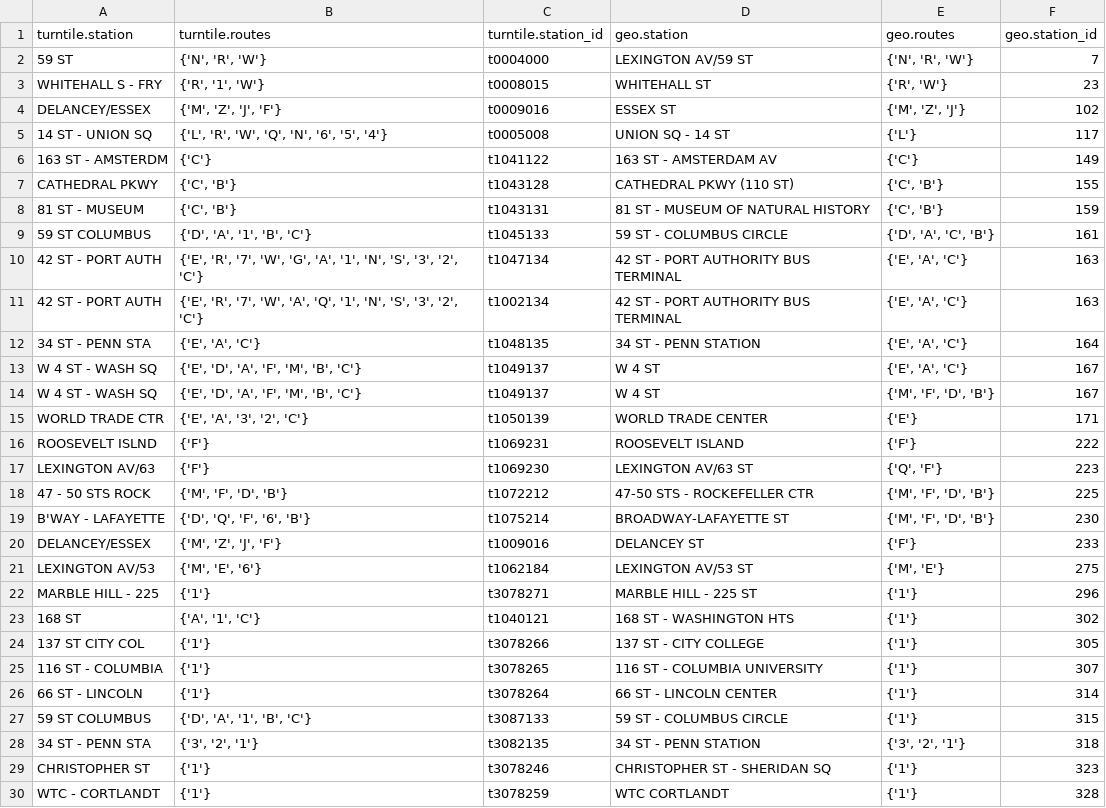
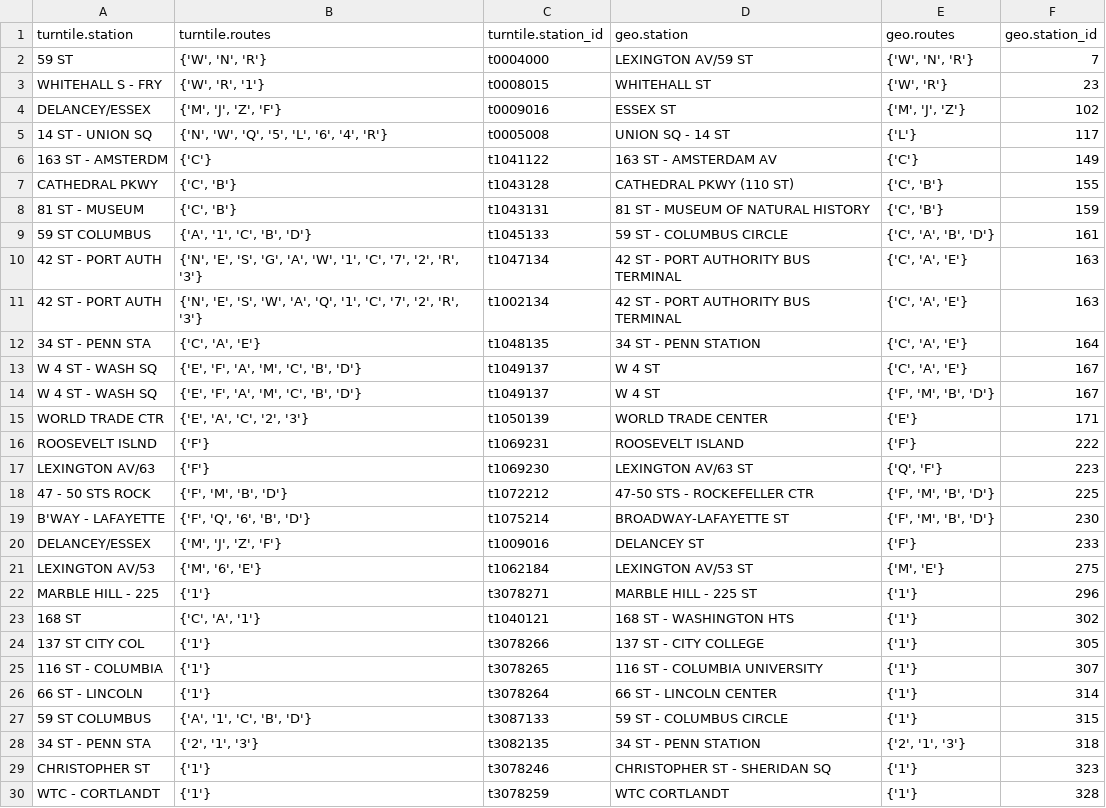
Before and after one commit to ykLIU1982/Coursera, a CSV file: turntile_station_map.csv, drawn as a sheet; only a part is shown; the diff covers the shown part only.

```diff
--- a/turntile_station_map.csv
+++ b/turntile_station_map.csv
@@ -1,6 +1,6 @@
 turntile.station,turntile.routes,turntile.station_id,geo.station,geo.routes,geo.station_id
-59 ST,"{'N', 'R', 'W'}",t0004000,LEXINGTON AV/59 ST,"{'N', 'R', 'W'}",7
-WHITEHALL S - FRY,"{'R', '1', 'W'}",t0008015,WHITEHALL ST,"{'R', 'W'}",23
-DELANCEY/ESSEX,"{'M', 'Z', 'J', 'F'}",t0009016,ESSEX ST,"{'M', 'Z', 'J'}",102
-14 ST - UNION SQ,"{'L', 'R', 'W', 'Q', 'N', '6', '5', '4'}",t0005008,UNION SQ - 14 ST,{'L'},117
+59 ST,"{'W', 'N', 'R'}",t0004000,LEXINGTON AV/59 ST,"{'W', 'N', 'R'}",7
+WHITEHALL S - FRY,"{'W', 'R', '1'}",t0008015,WHITEHALL ST,"{'W', 'R'}",23
+DELANCEY/ESSEX,"{'M', 'J', 'Z', 'F'}",t0009016,ESSEX ST,"{'M', 'J', 'Z'}",102
+14 ST - UNION SQ,"{'N', 'W', 'Q', '5', 'L', '6', '4', 'R'}",t0005008,UNION SQ - 14 ST,{'L'},117
 163 ST - AMSTERDM,{'C'},t1041122,163 ST - AMSTERDAM AV,{'C'},149
@@ -8,17 +8,17 @@ CATHEDRAL PKWY,"{'C', 'B'}",t1043128,CATHEDRAL PKWY (110 ST),"{'C', 'B'}",155
 81 ST - MUSEUM,"{'C', 'B'}",t1043131,81 ST - MUSEUM OF NATURAL HISTORY,"{'C', 'B'}",159
-59 ST COLUMBUS,"{'D', 'A', '1', 'B', 'C'}",t1045133,59 ST - COLUMBUS CIRCLE,"{'D', 'A', 'C', 'B'}",161
-42 ST - PORT AUTH,"{'E', 'R', '7', 'W', 'G', 'A', '1', 'N', 'S', '3', '2', 'C'}",t1047134,42 ST - PORT AUTHORITY BUS TERMINAL,"{'E', 'A', 'C'}",163
-42 ST - PORT AUTH,"{'E', 'R', '7', 'W', 'A', 'Q', '1', 'N', 'S', '3', '2', 'C'}",t1002134,42 ST - PORT AUTHORITY BUS TERMINAL,"{'E', 'A', 'C'}",163
-34 ST - PENN STA,"{'E', 'A', 'C'}",t1048135,34 ST - PENN STATION,"{'E', 'A', 'C'}",164
-W 4 ST - WASH SQ,"{'E', 'D', 'A', 'F', 'M', 'B', 'C'}",t1049137,W 4 ST,"{'E', 'A', 'C'}",167
-W 4 ST - WASH SQ,"{'E', 'D', 'A', 'F', 'M', 'B', 'C'}",t1049137,W 4 ST,"{'M', 'F', 'D', 'B'}",167
-WORLD TRADE CTR,"{'E', 'A', '3', '2', 'C'}",t1050139,WORLD TRADE CENTER,{'E'},171
+59 ST COLUMBUS,"{'A', '1', 'C', 'B', 'D'}",t1045133,59 ST - COLUMBUS CIRCLE,"{'C', 'A', 'B', 'D'}",161
+42 ST - PORT AUTH,"{'N', 'E', 'S', 'G', 'A', 'W', '1', 'C', '7', '2', 'R', '3'}",t1047134,42 ST - PORT AUTHORITY BUS TERMINAL,"{'C', 'A', 'E'}",163
+42 ST - PORT AUTH,"{'N', 'E', 'S', 'W', 'A', 'Q', '1', 'C', '7', '2', 'R', '3'}",t1002134,42 ST - PORT AUTHORITY BUS TERMINAL,"{'C', 'A', 'E'}",163
+34 ST - PENN STA,"{'C', 'A', 'E'}",t1048135,34 ST - PENN STATION,"{'C', 'A', 'E'}",164
+W 4 ST - WASH SQ,"{'E', 'F', 'A', 'M', 'C', 'B', 'D'}",t1049137,W 4 ST,"{'C', 'A', 'E'}",167
+W 4 ST - WASH SQ,"{'E', 'F', 'A', 'M', 'C', 'B', 'D'}",t1049137,W 4 ST,"{'F', 'M', 'B', 'D'}",167
+WORLD TRADE CTR,"{'E', 'A', 'C', '2', '3'}",t1050139,WORLD TRADE CENTER,{'E'},171
 ROOSEVELT ISLND,{'F'},t1069231,ROOSEVELT ISLAND,{'F'},222
 LEXINGTON AV/63,{'F'},t1069230,LEXINGTON AV/63 ST,"{'Q', 'F'}",223
-47 - 50 STS ROCK,"{'M', 'F', 'D', 'B'}",t1072212,47-50 STS - ROCKEFELLER CTR,"{'M', 'F', 'D', 'B'}",225
-B'WAY - LAFAYETTE,"{'D', 'Q', 'F', '6', 'B'}",t1075214,BROADWAY-LAFAYETTE ST,"{'M', 'F', 'D', 'B'}",230
-DELANCEY/ESSEX,"{'M', 'Z', 'J', 'F'}",t1009016,DELANCEY ST,{'F'},233
-LEXINGTON AV/53,"{'M', 'E', '6'}",t1062184,LEXINGTON AV/53 ST,"{'M', 'E'}",275
+47 - 50 STS ROCK,"{'F', 'M', 'B', 'D'}",t1072212,47-50 STS - ROCKEFELLER CTR,"{'F', 'M', 'B', 'D'}",225
+B'WAY - LAFAYETTE,"{'F', 'Q', '6', 'B', 'D'}",t1075214,BROADWAY-LAFAYETTE ST,"{'F', 'M', 'B', 'D'}",230
+DELANCEY/ESSEX,"{'M', 'J', 'Z', 'F'}",t1009016,DELANCEY ST,{'F'},233
+LEXINGTON AV/53,"{'M', '6', 'E'}",t1062184,LEXINGTON AV/53 ST,"{'M', 'E'}",275
 MARBLE HILL - 225,{'1'},t3078271,MARBLE HILL - 225 ST,{'1'},296
-168 ST,"{'A', '1', 'C'}",t1040121,168 ST - WASHINGTON HTS,{'1'},302
+168 ST,"{'C', 'A', '1'}",t1040121,168 ST - WASHINGTON HTS,{'1'},302
 137 ST CITY COL,{'1'},t3078266,137 ST - CITY COLLEGE,{'1'},305
@@ -26,4 +26,4 @@ MARBLE HILL - 225,{'1'},t3078271,MARBLE HILL - 225 ST,{'1'},296
 66 ST - LINCOLN,{'1'},t3078264,66 ST - LINCOLN CENTER,{'1'},314
-59 ST COLUMBUS,"{'D', 'A', '1', 'B', 'C'}",t3087133,59 ST - COLUMBUS CIRCLE,{'1'},315
-34 ST - PENN STA,"{'3', '2', '1'}",t3082135,34 ST - PENN STATION,"{'3', '2', '1'}",318
+59 ST COLUMBUS,"{'A', '1', 'C', 'B', 'D'}",t3087133,59 ST - COLUMBUS CIRCLE,{'1'},315
+34 ST - PENN STA,"{'2', '1', '3'}",t3082135,34 ST - PENN STATION,"{'2', '1', '3'}",318
 CHRISTOPHER ST,{'1'},t3078246,CHRISTOPHER ST - SHERIDAN SQ,{'1'},323
```
Also changed, not shown: 11 edited cells elsewhere in this file, 7 other files.
